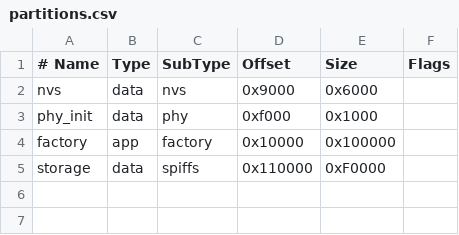
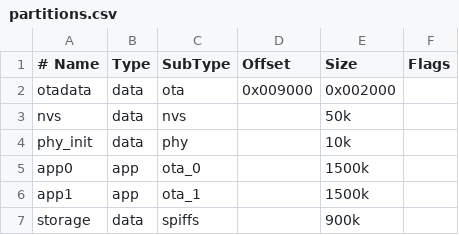
Before and after one commit to igrik82/ESP8266-idf, a CSV file: 12_with_spiffs/partitions.csv, drawn as a sheet.

Commit message:
Feat: Changes in partitioons table for ota update

```diff
--- a/12_with_spiffs/partitions.csv
+++ b/12_with_spiffs/partitions.csv
@@ -1,5 +1,7 @@
 # Name,   Type, SubType, Offset,    Size,   Flags
-nvs,      data, nvs,     0x9000,    0x6000,
-phy_init, data, phy,     0xf000,    0x1000,
-factory,  app,  factory, 0x10000,   0x100000,
-storage,  data, spiffs,  0x110000,  0xF0000,
+otadata,  data, ota,     0x009000, 0x002000,
+nvs,      data, nvs,             , 50k,
+phy_init, data, phy,             , 10k,
+app0,     app,  ota_0,           , 1500k,
+app1,     app,  ota_1,           , 1500k,
+storage,  data, spiffs,          , 900k,
```
Also changed, not shown: 1 other file.
